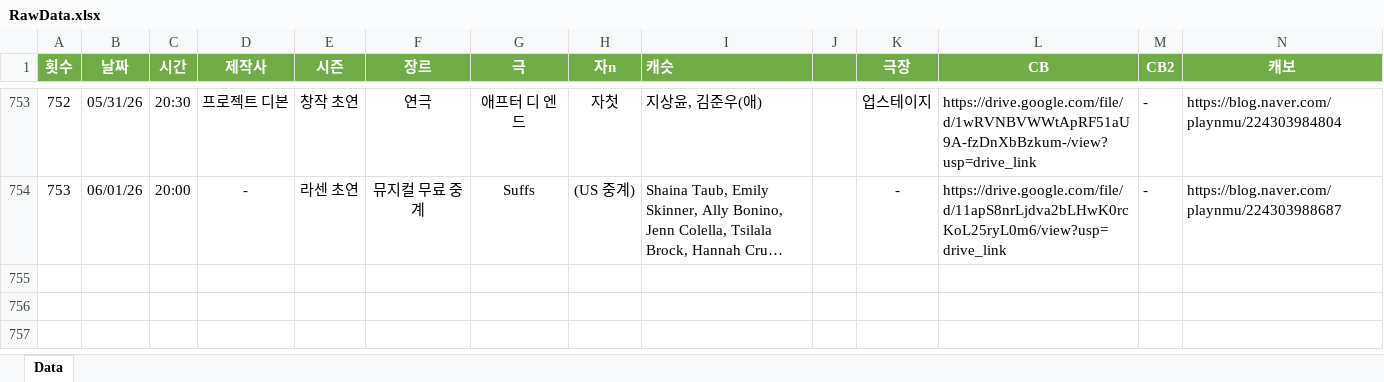
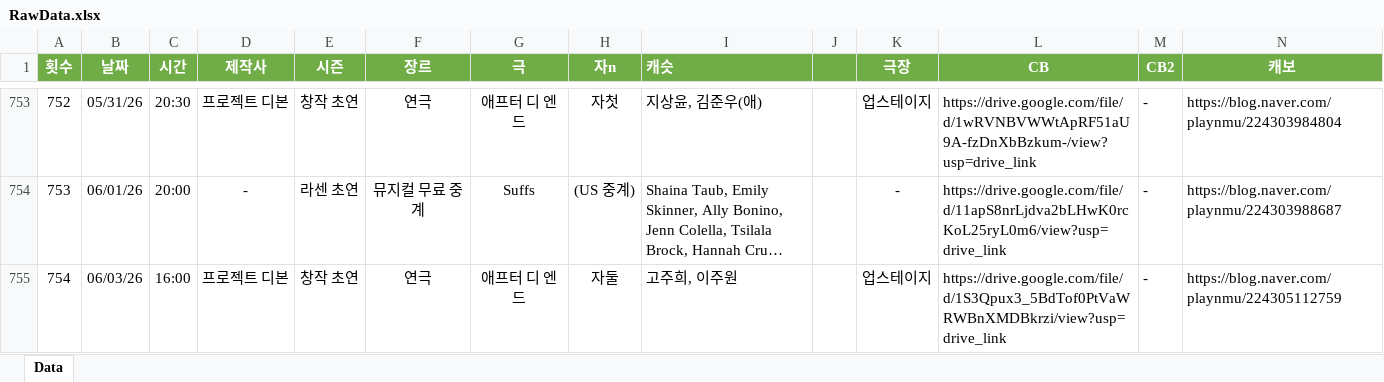
Before and after one commit to SailingSnails/SailingSnails.github.io, an Excel workbook: RawData.xlsx, sheet Data, drawn as a sheet; only a part is shown, gaps mark what is left out; long unchanged cells end in …; values as stored, in another font and other column widths than the file's, no borders; table styles not drawn; rows hold the shown columns only; the diff names each change by its address in the sheet, - before the commit and + after, or states it on an @@ line.

```diff
--- a/RawData.xlsx (sheet Data)
+++ b/RawData.xlsx (sheet Data)
+row 755: 754 | 06/03/26 | 16:00 | 프로젝트 디본 | 창작 초연 | 연극 | 애프터 디 엔드 | 자둘 | 고주희, 이주원 | 20000 | 업스테이지 | https://drive.google.com/file/d/1S3Qpux3_5BdTof0PtVaWRWBnXMDBkrzi/view?usp=drive_link | - | https://blog.naver.com/playnmu/224305112759
```
Also changed, not shown: 2 other files.
